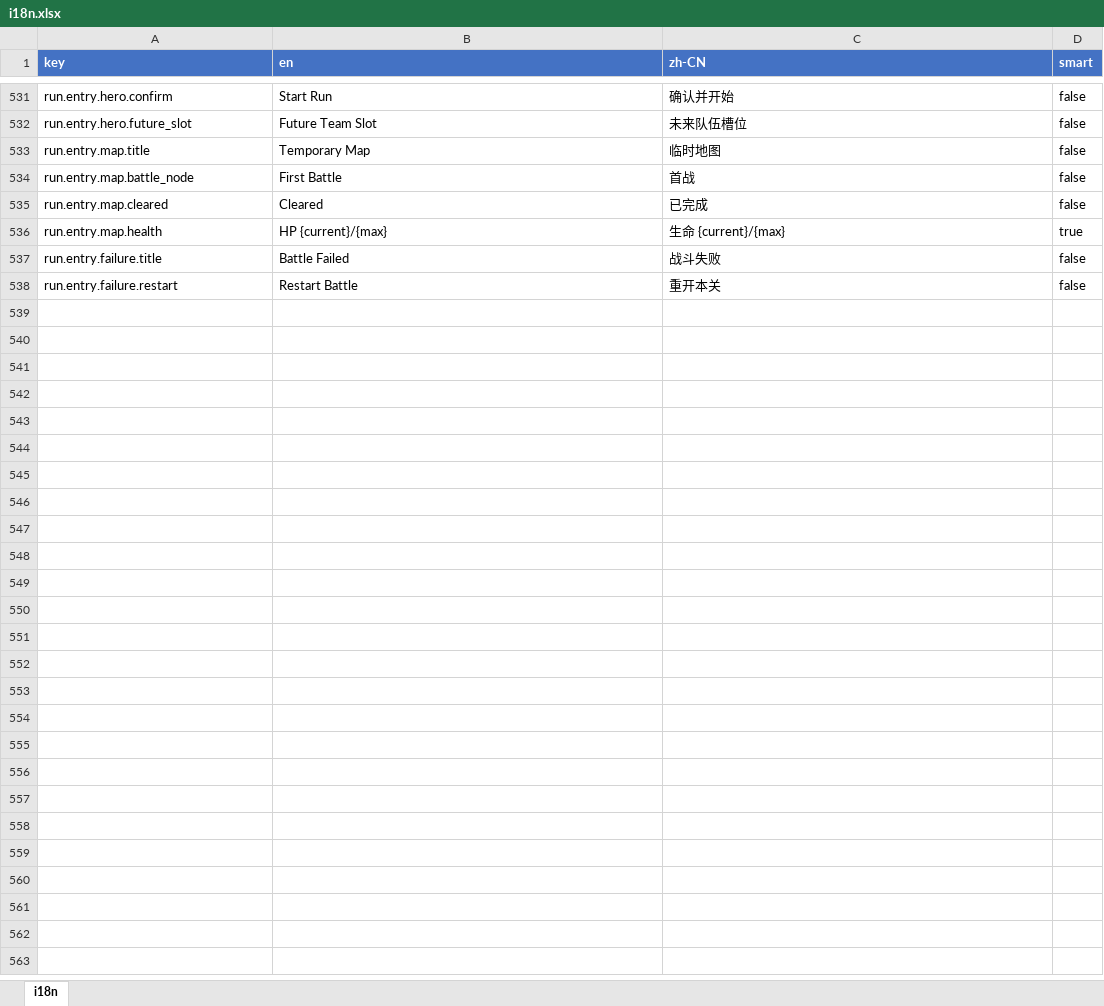
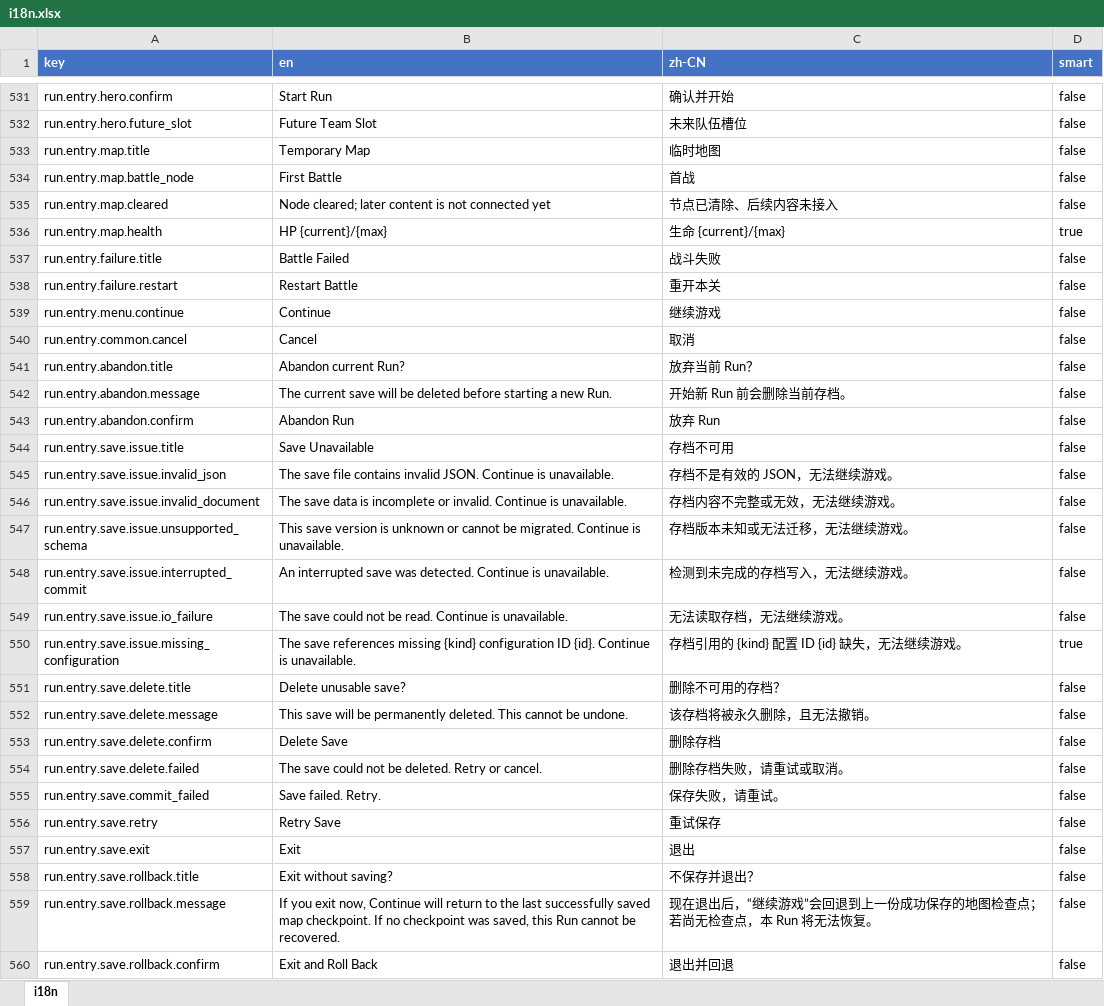
Before and after one commit to Counull/TinySpire, an Excel workbook: DataTables/Datas/i18n.xlsx, sheet i18n, drawn as a sheet; only a part is shown, gaps mark what is left out; values as stored, in another font and other column widths than the file's, no borders; the diff names each change by its address in the sheet, - before the commit and + after, or states it on an @@ line.

Commit message:
feat(run): add G2-A persistence and continue flow

```diff
--- a/DataTables/Datas/i18n.xlsx (sheet i18n)
+++ b/DataTables/Datas/i18n.xlsx (sheet i18n)
-B535 (en): Cleared
+B535 (en): Node cleared; later content is not connected yet
-C535 (zh-CN): 已完成
+C535 (zh-CN): 节点已清除、后续内容未接入
+row 539: run.entry.menu.continue | Continue | 继续游戏 | false
+row 540: run.entry.common.cancel | Cancel | 取消 | false
+row 541: run.entry.abandon.title | Abandon current Run? | 放弃当前 Run？ | false
+row 542: run.entry.abandon.message | The current save will be deleted before starting a new Run. | 开始新 Run 前会删除当前存档。 | false
+row 543: run.entry.abandon.confirm | Abandon Run | 放弃 Run | false
+row 544: run.entry.save.issue.title | Save Unavailable | 存档不可用 | false
+row 545: run.entry.save.issue.invalid_json | The save file contains invalid JSON. Continue is unavailable. | 存档不是有效的 JSON，无法继续游戏。 | false
+row 546: run.entry.save.issue.invalid_document | The save data is incomplete or invalid. Continue is unavailable. | 存档内容不完整或无效，无法继续游戏。 | false
+row 547: run.entry.save.issue.unsupported_schema | This save version is unknown or cannot be migrated. Continue is unavailable. | 存档版本未知或无法迁移，无法继续游戏。 | false
+row 548: run.entry.save.issue.interrupted_commit | An interrupted save was detected. Continue is unavailable. | 检测到未完成的存档写入，无法继续游戏。 | false
+row 549: run.entry.save.issue.io_failure | The save could not be read. Continue is unavailable. | 无法读取存档，无法继续游戏。 | false
+row 550: run.entry.save.issue.missing_configuration | The save references missing {kind} configuration ID {id}. Continue is unavailable. | 存档引用的 {kind} 配置 ID {id} 缺失，无法继续游戏。 | true
+row 551: run.entry.save.delete.title | Delete unusable save? | 删除不可用的存档？ | false
+row 552: run.entry.save.delete.message | This save will be permanently deleted. This cannot be undone. | 该存档将被永久删除，且无法撤销。 | false
+row 553: run.entry.save.delete.confirm | Delete Save | 删除存档 | false
+row 554: run.entry.save.delete.failed | The save could not be deleted. Retry or cancel. | 删除存档失败，请重试或取消。 | false
+row 555: run.entry.save.commit_failed | Save failed. Retry. | 保存失败，请重试。 | false
+row 556: run.entry.save.retry | Retry Save | 重试保存 | false
+row 557: run.entry.save.exit | Exit | 退出 | false
+row 558: run.entry.save.rollback.title | Exit without saving? | 不保存并退出？ | false
+row 559: run.entry.save.rollback.message | If you exit now, Continue will return to the last successfully saved map checkpoint. If no checkpoint was saved, this Run cannot be recovered. | 现在退出后，“继续游戏”会回退到上一份成功保存的地图检查点；若尚无检查点，本 Run 将无法恢复。 | false
+row 560: run.entry.save.rollback.confirm | Exit and Roll Back | 退出并回退 | false
```
Also changed, not shown: 41 other files.
